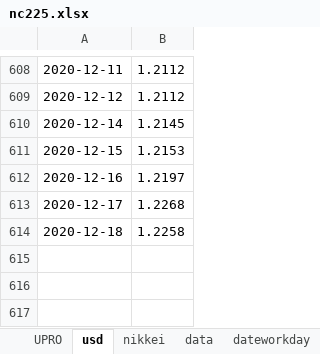
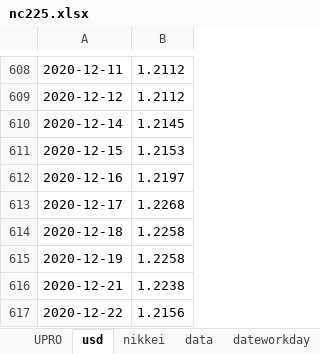
Before and after one commit to BEROCHLU/headless-scraping, an Excel workbook: xlsx/nc225.xlsx, sheet usd, drawn as a sheet; only a part is shown, gaps mark what is left out; values as stored, in another font and other column widths than the file's, no borders; the diff names each change by its address in the sheet, - before the commit and + after, or states it on an @@ line.

```diff
--- a/xlsx/nc225.xlsx (sheet usd)
+++ b/xlsx/nc225.xlsx (sheet usd)
+row 615: 2020-12-19 | 1.2258
+row 616: 2020-12-21 | 1.2238
+row 617: 2020-12-22 | 1.2156
```
Also changed, not shown: sheet dateworkday, sheet data, sheet nikkei, sheet UPRO, formulas that keep their value.
